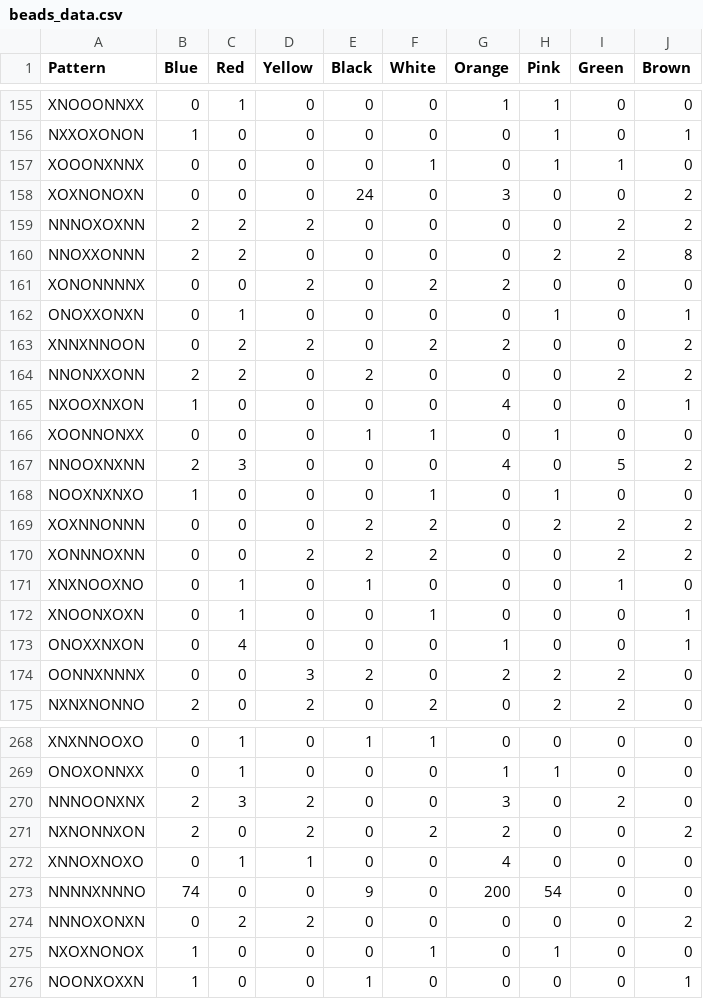
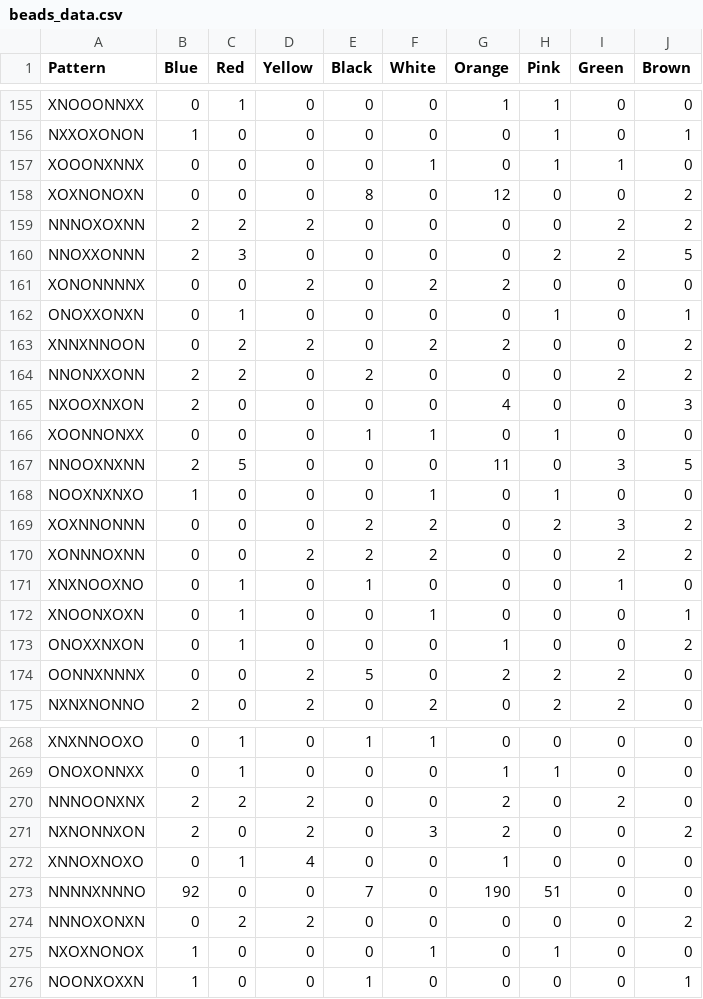
Before and after one commit to jayanth-neu/INFO6205-Final-Project-The-Menace, a CSV file: beads_data.csv, drawn as a sheet; only a part is shown, gaps mark what is left out; the diff covers the shown part only.

```diff
--- a/beads_data.csv
+++ b/beads_data.csv
@@ -157,5 +157,5 @@
 "XOOONXNNX","0"," 0"," 0"," 0"," 1"," 0"," 1"," 1"," 0"
-"XOXNONOXN","0"," 0"," 0"," 24"," 0"," 3"," 0"," 0"," 2"
+"XOXNONOXN","0"," 0"," 0"," 8"," 0"," 12"," 0"," 0"," 2"
 "NNNOXOXNN","2"," 2"," 2"," 0"," 0"," 0"," 0"," 2"," 2"
-"NNOXXONNN","2"," 2"," 0"," 0"," 0"," 0"," 2"," 2"," 8"
+"NNOXXONNN","2"," 3"," 0"," 0"," 0"," 0"," 2"," 2"," 5"
 "XONONNNNX","0"," 0"," 2"," 0"," 2"," 2"," 0"," 0"," 0"
@@ -164,7 +164,7 @@
 "NNONXXONN","2"," 2"," 0"," 2"," 0"," 0"," 0"," 2"," 2"
-"NXOOXNXON","1"," 0"," 0"," 0"," 0"," 4"," 0"," 0"," 1"
+"NXOOXNXON","2"," 0"," 0"," 0"," 0"," 4"," 0"," 0"," 3"
 "XOONNONXX","0"," 0"," 0"," 1"," 1"," 0"," 1"," 0"," 0"
-"NNOOXNXNN","2"," 3"," 0"," 0"," 0"," 4"," 0"," 5"," 2"
+"NNOOXNXNN","2"," 5"," 0"," 0"," 0"," 11"," 0"," 3"," 5"
 "NOOXNXNXO","1"," 0"," 0"," 0"," 1"," 0"," 1"," 0"," 0"
-"XOXNNONNN","0"," 0"," 0"," 2"," 2"," 0"," 2"," 2"," 2"
+"XOXNNONNN","0"," 0"," 0"," 2"," 2"," 0"," 2"," 3"," 2"
 "XONNNOXNN","0"," 0"," 2"," 2"," 2"," 0"," 0"," 2"," 2"
@@ -172,4 +172,4 @@
 "XNOONXOXN","0"," 1"," 0"," 0"," 1"," 0"," 0"," 0"," 1"
-"ONOXXNXON","0"," 4"," 0"," 0"," 0"," 1"," 0"," 0"," 1"
-"OONNXNNNX","0"," 0"," 3"," 2"," 0"," 2"," 2"," 2"," 0"
+"ONOXXNXON","0"," 1"," 0"," 0"," 0"," 1"," 0"," 0"," 2"
+"OONNXNNNX","0"," 0"," 2"," 5"," 0"," 2"," 2"," 2"," 0"
 "NXNXNONNO","2"," 0"," 2"," 0"," 2"," 0"," 2"," 2"," 0"
@@ -269,6 +269,6 @@
 "ONOXONNXX","0"," 1"," 0"," 0"," 0"," 1"," 1"," 0"," 0"
-"NNNOONXNX","2"," 3"," 2"," 0"," 0"," 3"," 0"," 2"," 0"
-"NXNONNXON","2"," 0"," 2"," 0"," 2"," 2"," 0"," 0"," 2"
-"XNNOXNOXO","0"," 1"," 1"," 0"," 0"," 4"," 0"," 0"," 0"
-"NNNNXNNNO","74"," 0"," 0"," 9"," 0"," 200"," 54"," 0"," 0"
+"NNNOONXNX","2"," 2"," 2"," 0"," 0"," 2"," 0"," 2"," 0"
+"NXNONNXON","2"," 0"," 2"," 0"," 3"," 2"," 0"," 0"," 2"
+"XNNOXNOXO","0"," 1"," 4"," 0"," 0"," 1"," 0"," 0"," 0"
+"NNNNXNNNO","92"," 0"," 0"," 7"," 0"," 190"," 51"," 0"," 0"
 "NNNOXONXN","0"," 2"," 2"," 0"," 0"," 0"," 0"," 0"," 2"
```
Also changed, not shown: 115 edited cells elsewhere in this file, stats.csv, 16 other files.
